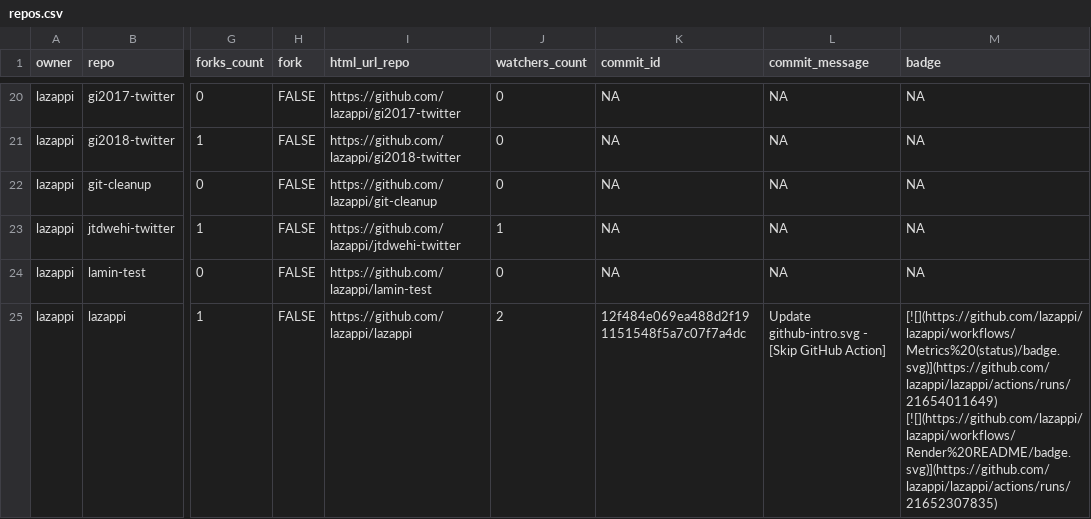
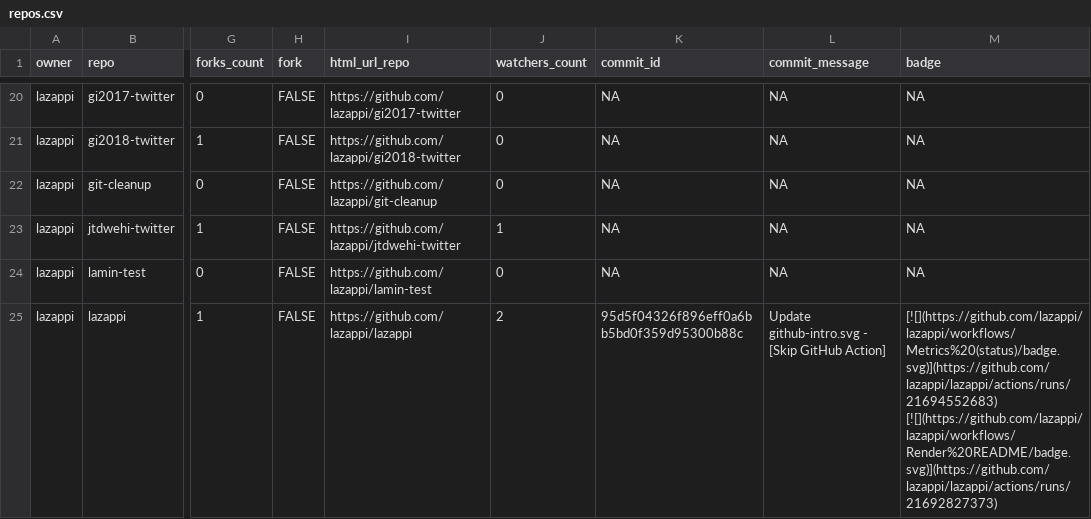
Before and after one commit to lazappi/gh-dashboard, a CSV file: repos.csv, drawn as a sheet; only a part is shown, gaps mark what is left out; the diff covers the shown part only; the diff names each change by its address in the sheet, - before the commit and + after, or states it on an @@ line.

```diff
--- a/repos.csv
+++ b/repos.csv
-K25 (commit_id): 12f484e069ea488d2f191151548f5a7c07f7a4dc
+K25 (commit_id): 95d5f04326f896eff0a6bb5bd0f359d95300b88c
-M25 (badge): [![](https://github.com/lazappi/lazappi/workflows/Metrics%20(status)/badge.svg)](https://github.com/lazappi/lazappi/actions/runs/21654011649) [![](https://github.com/lazappi/lazappi/workflows/Render%20README/badge.svg)](https://github.com/lazappi/lazappi/actions/runs/21652307835)
+M25 (badge): [![](https://github.com/lazappi/lazappi/workflows/Metrics%20(status)/badge.svg)](https://github.com/lazappi/lazappi/actions/runs/21694552683) [![](https://github.com/lazappi/lazappi/workflows/Render%20README/badge.svg)](https://github.com/lazappi/lazappi/actions/runs/21692827373)
```
Also changed, not shown: 5 edited cells elsewhere in this file, 1 other file.
